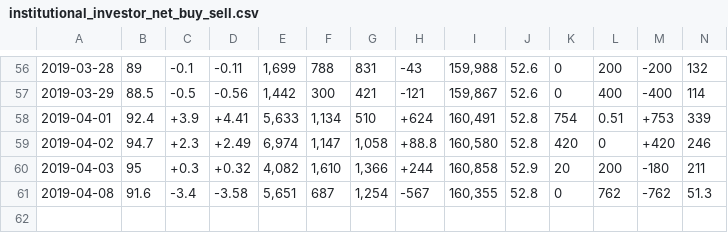
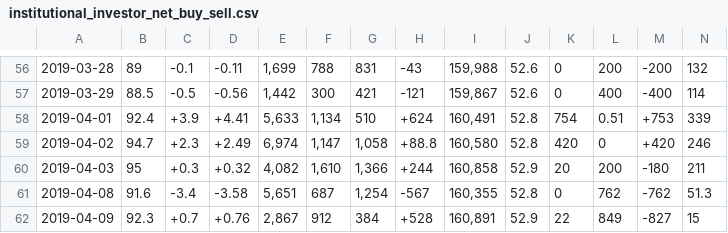
Before and after one commit to Everett6802/finance_dataset, a CSV file: 180414/stock09/2458/institutional_investor_net_buy_sell.csv, drawn as a sheet; only a part is shown, gaps mark what is left out; rows hold the shown columns only; the diff names each change by its address in the sheet, - before the commit and + after, or states it on an @@ line.

Commit message:
Update the dataset

```diff
--- a/180414/stock09/2458/institutional_investor_net_buy_sell.csv
+++ b/180414/stock09/2458/institutional_investor_net_buy_sell.csv
+row 62: 2019-04-09 | 92.3 | +0.7 | +0.76 | 2,867 | 912 | 384 | +528 | 160,891 | 52.9 | 22 | 849 | -827 | 15
```
Also changed, not shown: 180414/market/option_put_call_ratio.csv, 180414/market/taiwan_future_index_and_lot.csv, 7 other files.
